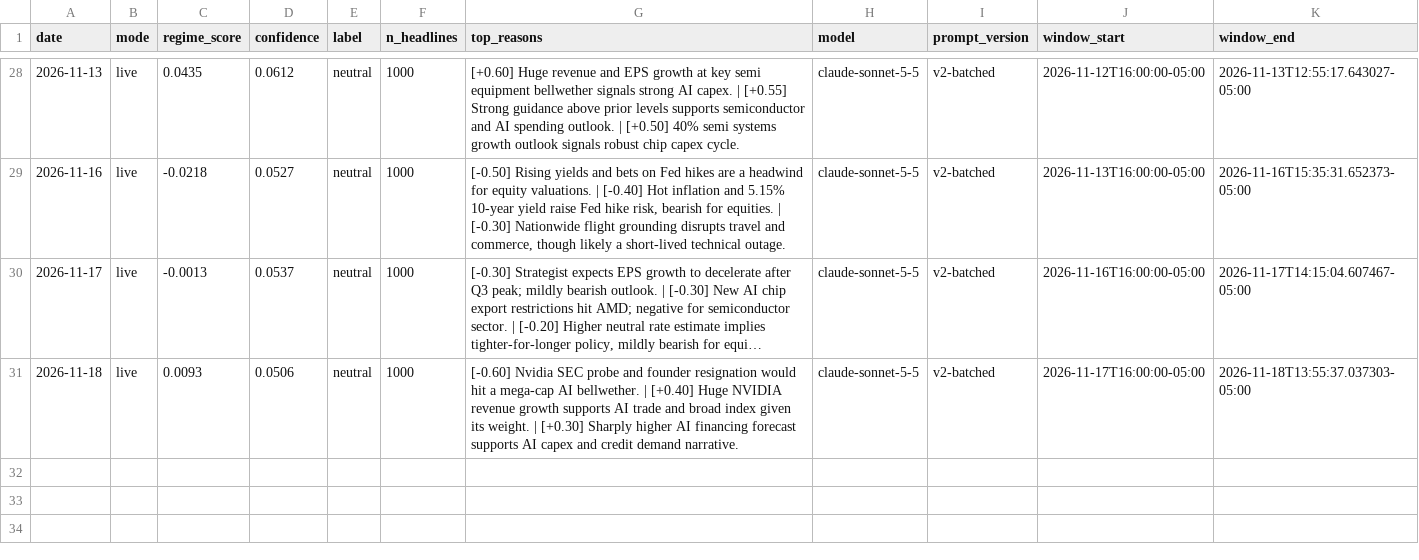
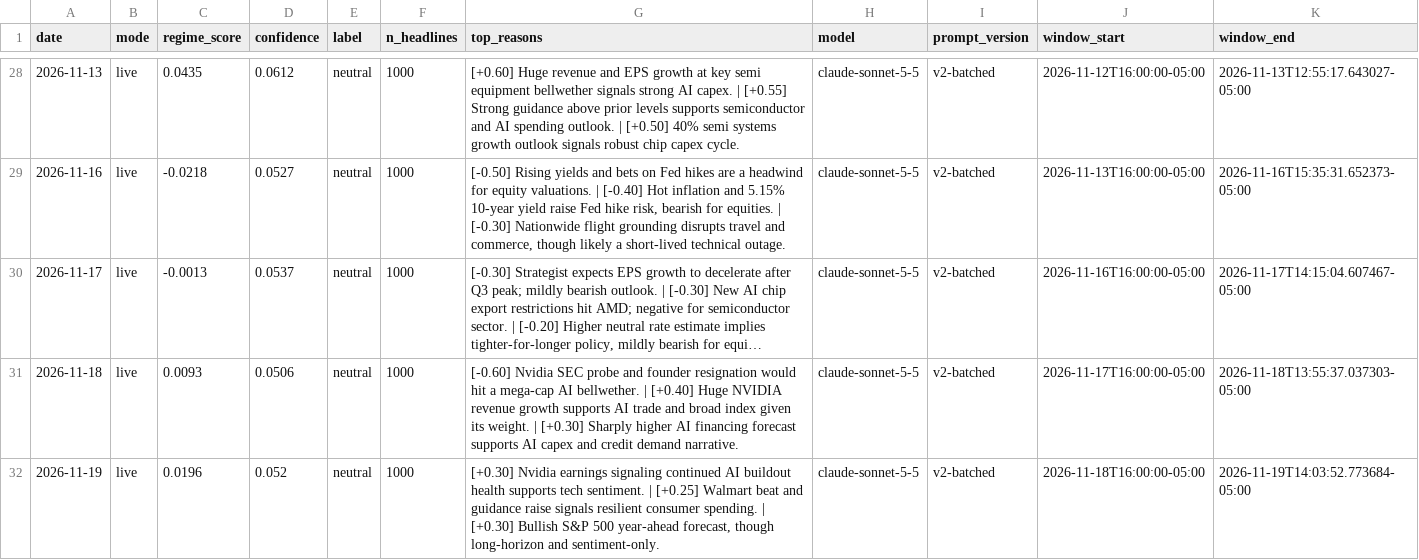
Before and after one commit to batyrkhan9/market-regime-agent, a CSV file: data/signals.csv, drawn as a sheet; only a part is shown, gaps mark what is left out; long unchanged cells end in …; the diff names each change by its address in the sheet, - before the commit and + after, or states it on an @@ line.

```diff
--- a/data/signals.csv
+++ b/data/signals.csv
+row 32: 2026-11-19 | live | 0.0196 | 0.052 | neutral | 1000 | [+0.30] Nvidia earnings signaling continued AI buildout health supports tech sentiment. | [+0.25] Walmart beat and guidance raise signals resilient consumer spending. | [+0.30] Bullish S&P 500 year-ahead forecast, though long-horizon and sentiment-only. | claude-sonnet-5-5 | v2-batched | 2026-11-18T16:00:00-05:00 | 2026-11-19T14:03:52.773684-05:00
```
Also changed, not shown: data/market_regime.csv, 1 other file.
